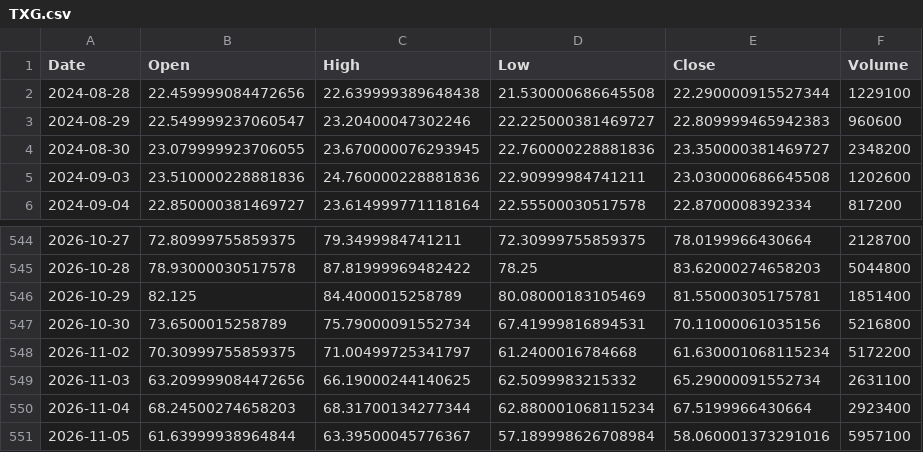
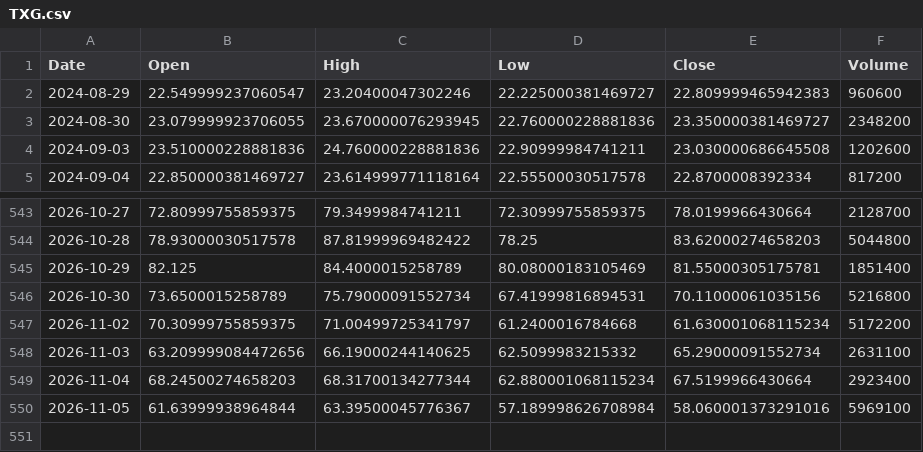
Before and after one commit to ShikanNagata/signal, a CSV file: data/TXG.csv, drawn as a sheet; only a part is shown, gaps mark what is left out.

```diff
--- a/data/TXG.csv
+++ b/data/TXG.csv
@@ -1,3 +1,2 @@
 Date,Open,High,Low,Close,Volume
-2024-08-28,22.459999084472656,22.639999389648438,21.530000686645508,22.290000915527344,1229100
 2024-08-29,22.549999237060547,23.20400047302246,22.225000381469727,22.809999465942383,960600
@@ -550,2 +549,2 @@ Date,Open,High,Low,Close,Volume
 2026-11-04,68.24500274658203,68.31700134277344,62.880001068115234,67.5199966430664,2923400
-2026-11-05,61.63999938964844,63.39500045776367,57.189998626708984,58.060001373291016,5957100
+2026-11-05,61.63999938964844,63.39500045776367,57.189998626708984,58.060001373291016,5969100
```
Also changed, not shown: data/AMD.csv, data/CRCL.csv, 9 other files.
